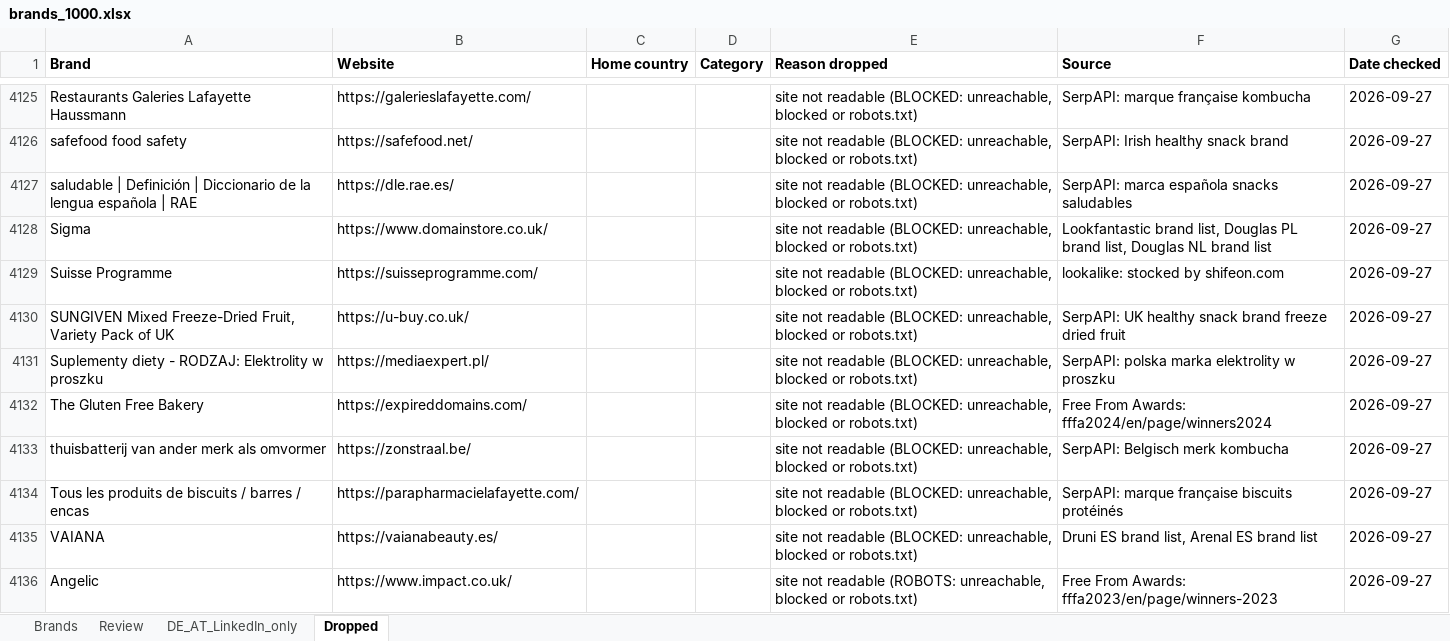
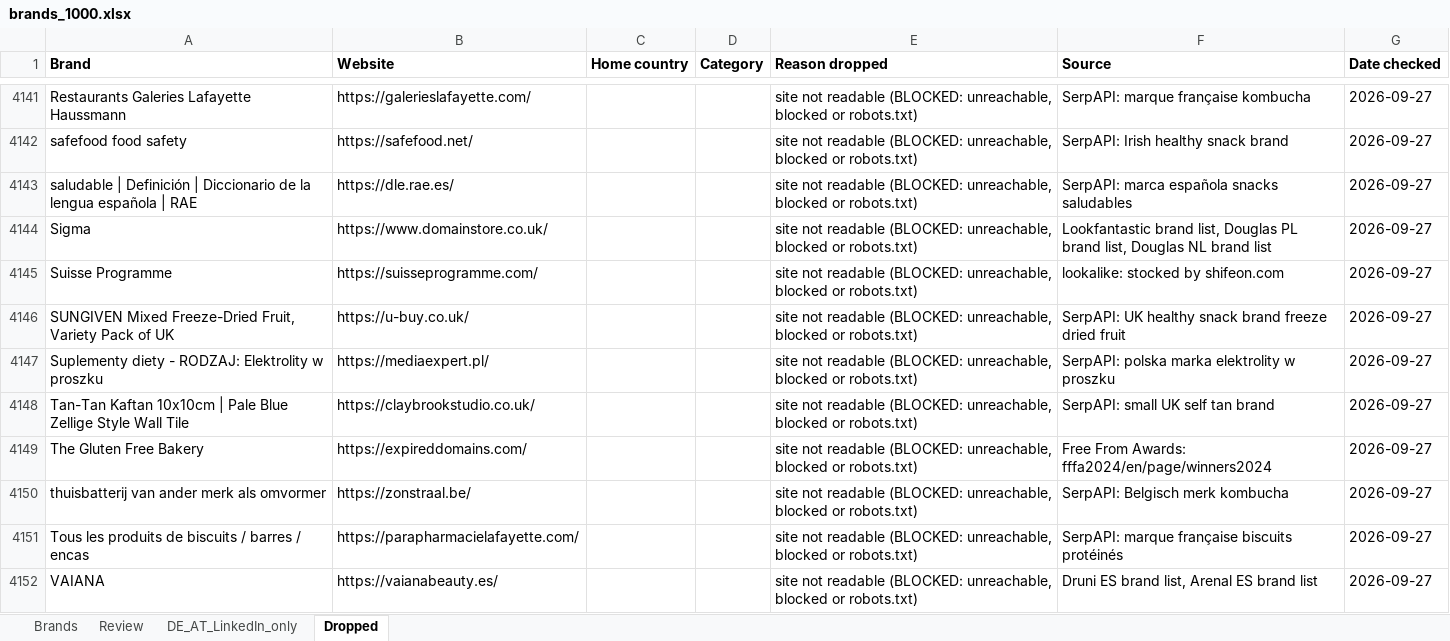
Before and after one commit to CryptoDarkShark/tiktok-shop-scraper, an Excel workbook: brands_1000.xlsx, sheet Dropped, drawn as a sheet; only a part is shown, gaps mark what is left out; the shorter side is filled out with more unchanged rows; values as stored, in another font and other column widths than the file's, no borders; the diff covers the shown part only; the diff names each change by its address in the sheet, - before the commit and + after, or states it on an @@ line.

```diff
--- a/brands_1000.xlsx (sheet Dropped)
+++ b/brands_1000.xlsx (sheet Dropped)
+row 4148: Tan-Tan Kaftan 10x10cm | Pale Blue Zellige Style Wall Tile | https://claybrookstudio.co.uk/ |  |  | site not readable (BLOCKED: unreachable, blocked or robots.txt) | SerpAPI: small UK self tan brand | 2026-09-27
```
Also changed, not shown: 20 added rows elsewhere in this sheet, sheet Brands.
